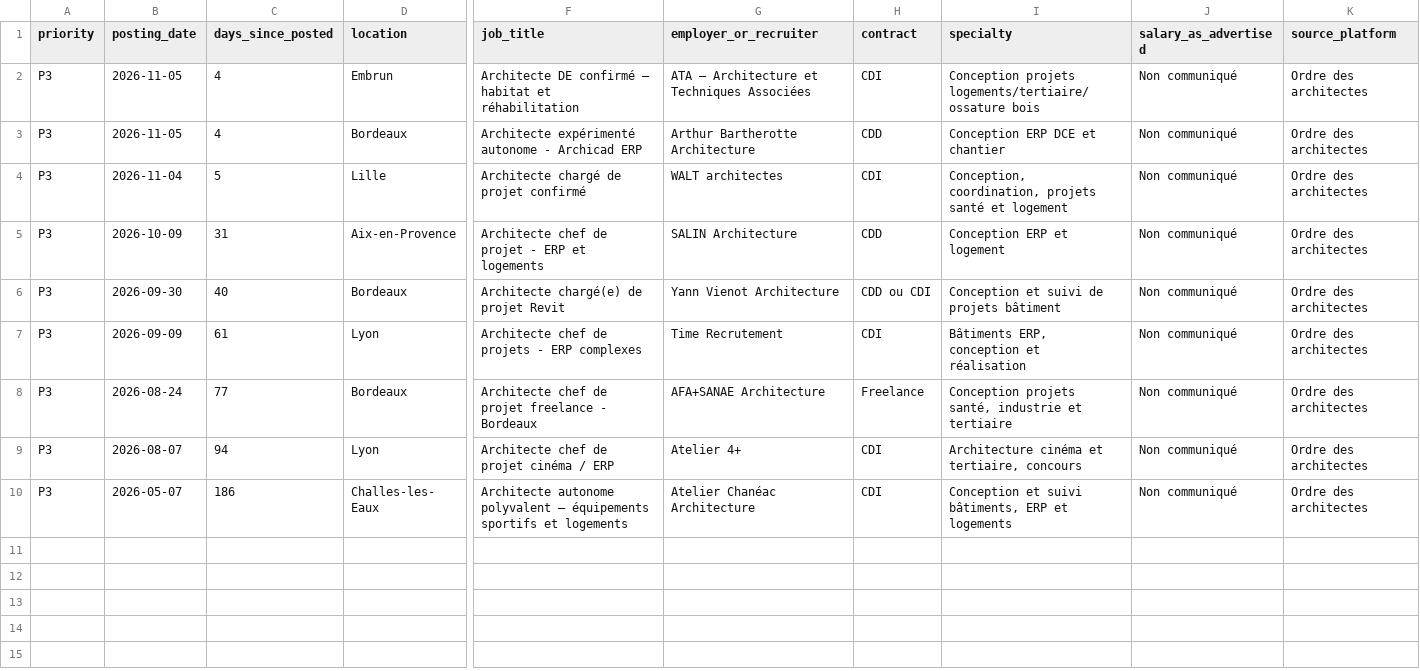
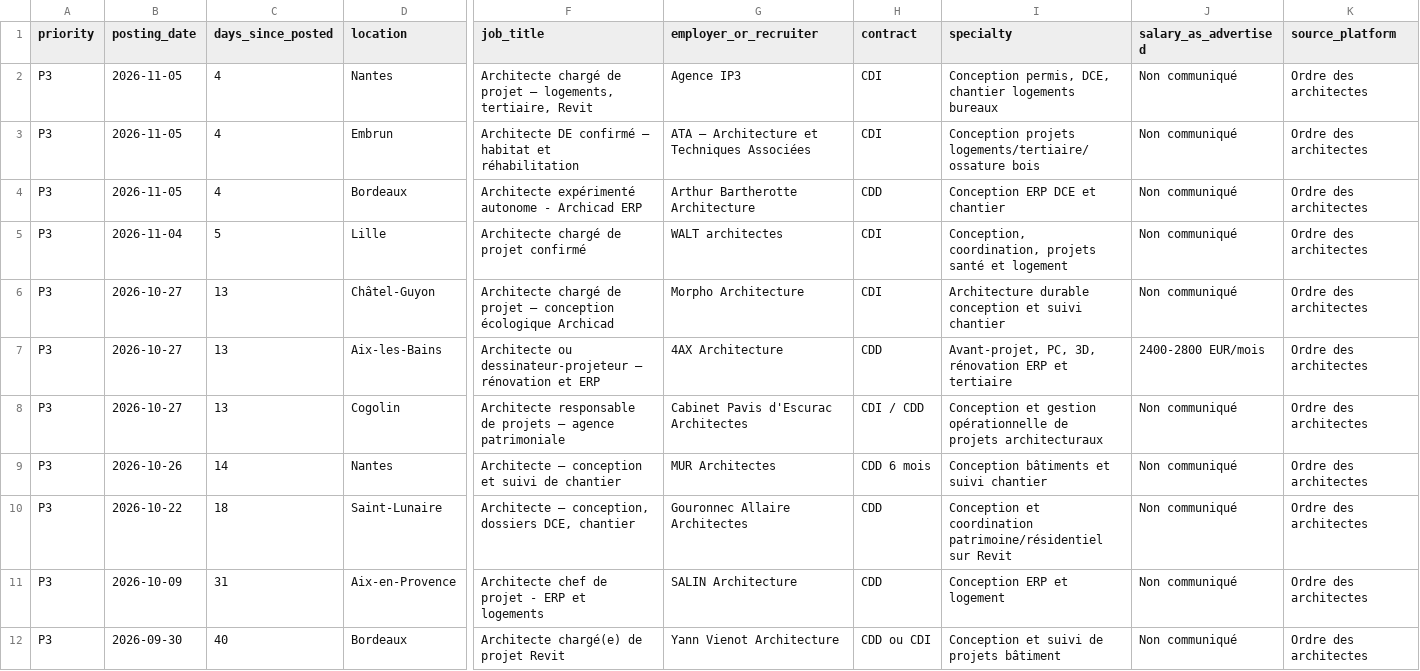
Before and after one commit to HachichaM/job-search, a CSV file: data/architecture_p3_france_outside_paris.csv, drawn as a sheet; only a part is shown, gaps mark what is left out; the shorter side is filled out with more unchanged rows; rows hold the shown columns only; the diff names each change by its address in the sheet, - before the commit and + after, or states it on an @@ line.

Commit message:
Append 6 source-checked P3 architecture jobs with direct URLs and publication-date ordering

```diff
--- a/data/architecture_p3_france_outside_paris.csv
+++ b/data/architecture_p3_france_outside_paris.csv
+row 2: P3 | 2026-11-05 | 4 | Nantes | Architecte chargé de projet – logements, tertiaire, Revit | Agence IP3 | CDI | Conception permis, DCE, chantier logements bureaux | Non communiqué | Ordre des architectes
+row 6: P3 | 2026-10-27 | 13 | Châtel-Guyon | Architecte chargé de projet – conception écologique Archicad | Morpho Architecture | CDI | Architecture durable conception et suivi chantier | Non communiqué | Ordre des architectes
+row 7: P3 | 2026-10-27 | 13 | Aix-les-Bains | Architecte ou dessinateur-projeteur – rénovation et ERP | 4AX Architecture | CDD | Avant-projet, PC, 3D, rénovation ERP et tertiaire | 2400-2800 EUR/mois | Ordre des architectes
+row 8: P3 | 2026-10-27 | 13 | Cogolin | Architecte responsable de projets – agence patrimoniale | Cabinet Pavis d'Escurac Architectes | CDI / CDD | Conception et gestion opérationnelle de projets architecturaux | Non communiqué | Ordre des architectes
+row 9: P3 | 2026-10-26 | 14 | Nantes | Architecte – conception et suivi de chantier | MUR Architectes | CDD 6 mois | Conception bâtiments et suivi chantier | Non communiqué | Ordre des architectes
+row 10: P3 | 2026-10-22 | 18 | Saint-Lunaire | Architecte – conception, dossiers DCE, chantier | Gouronnec Allaire Architectes | CDD | Conception et coordination patrimoine/résidentiel sur Revit | Non communiqué | Ordre des architectes
```
